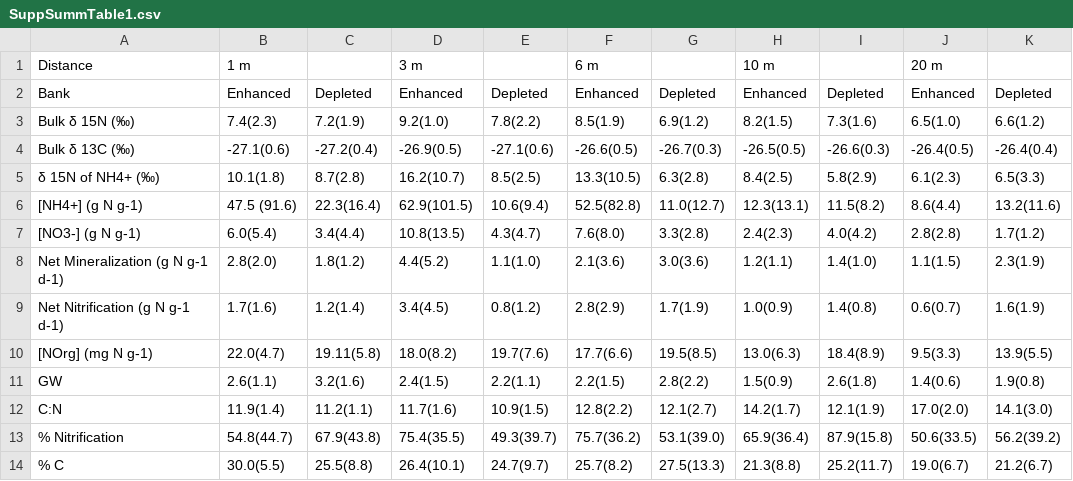
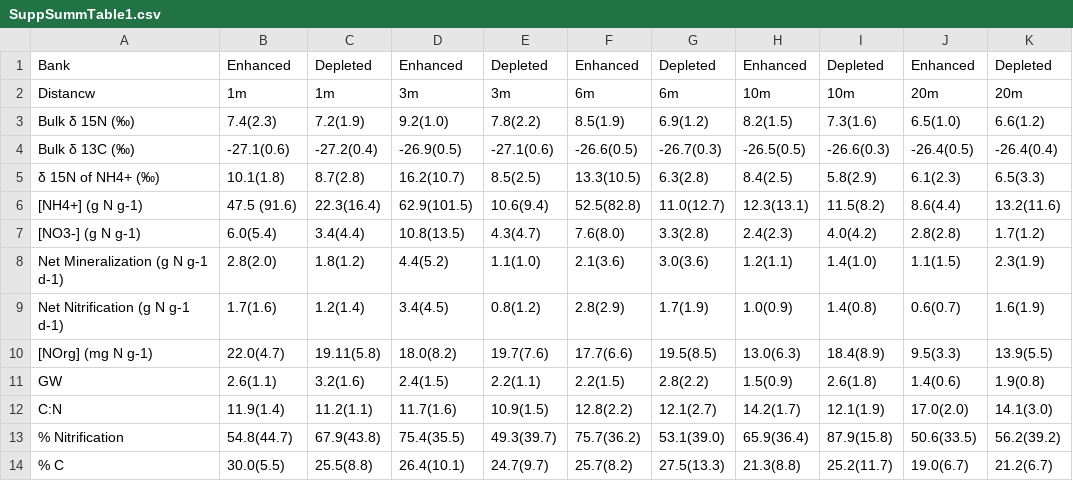
Before and after one commit to yaaminiv/dissertation, a CSV file: Dissertation/Index/data/Ch1/SuppSummTable1.csv, drawn as a sheet; removed rows and columns are numbered as before the commit, all else as after; the diff names each change by its address in the sheet, - before the commit and + after, or states it on an @@ line.

```diff
--- a/Dissertation/Index/data/Ch1/SuppSummTable1.csv
+++ b/Dissertation/Index/data/Ch1/SuppSummTable1.csv
-row 1: Distance | 1 m |  | 3 m |  | 6 m |  | 10 m |  | 20 m
+row 2: Distancw | 1m | 1m | 3m | 3m | 6m | 6m | 10m | 10m | 20m | 20m
```
Also changed, not shown: Dissertation/Index/data/Ch1/Table1.1.csv, 10 other files.
